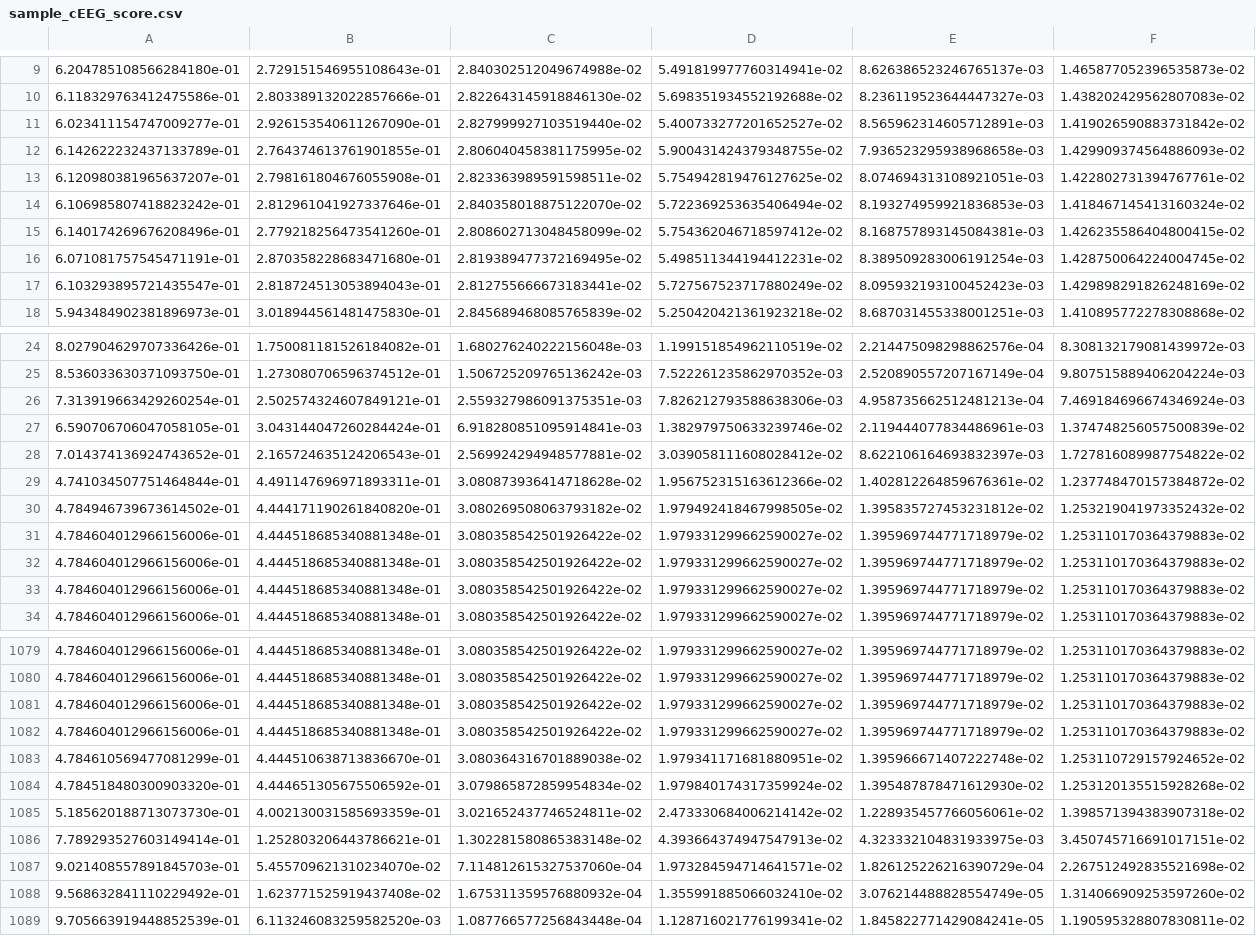
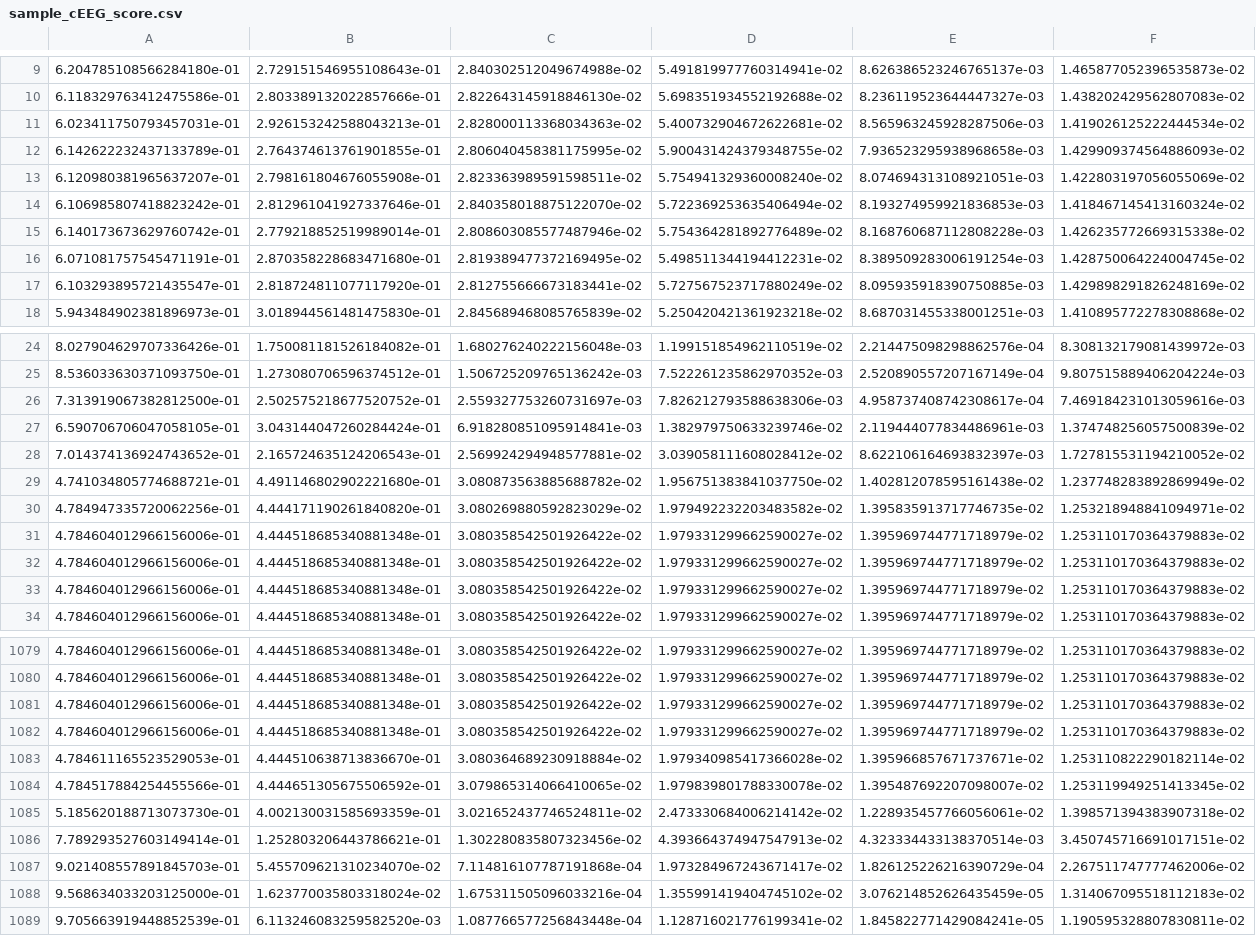
Before and after one commit to dark-knight-coder-919/IIIC-SPaRCNet, a CSV file: SPaRCNet/Data/iiic/sample_cEEG_score.csv, drawn as a sheet; only a part is shown, gaps mark what is left out; the diff covers the shown part only.

```diff
--- a/SPaRCNet/Data/iiic/sample_cEEG_score.csv
+++ b/SPaRCNet/Data/iiic/sample_cEEG_score.csv
@@ -10,9 +10,9 @@
 6.118329763412475586e-01,2.803389132022857666e-01,2.822643145918846130e-02,5.698351934552192688e-02,8.236119523644447327e-03,1.438202429562807083e-02
-6.023411154747009277e-01,2.926153540611267090e-01,2.827999927103519440e-02,5.400733277201652527e-02,8.565962314605712891e-03,1.419026590883731842e-02
+6.023411750793457031e-01,2.926153242588043213e-01,2.828000113368034363e-02,5.400732904672622681e-02,8.565963245928287506e-03,1.419026125222444534e-02
 6.142622232437133789e-01,2.764374613761901855e-01,2.806040458381175995e-02,5.900431424379348755e-02,7.936523295938968658e-03,1.429909374564886093e-02
-6.120980381965637207e-01,2.798161804676055908e-01,2.823363989591598511e-02,5.754942819476127625e-02,8.074694313108921051e-03,1.422802731394767761e-02
+6.120980381965637207e-01,2.798161804676055908e-01,2.823363989591598511e-02,5.754941329360008240e-02,8.074694313108921051e-03,1.422803197056055069e-02
 6.106985807418823242e-01,2.812961041927337646e-01,2.840358018875122070e-02,5.722369253635406494e-02,8.193274959921836853e-03,1.418467145413160324e-02
-6.140174269676208496e-01,2.779218256473541260e-01,2.808602713048458099e-02,5.754362046718597412e-02,8.168757893145084381e-03,1.426235586404800415e-02
+6.140173673629760742e-01,2.779218852519989014e-01,2.808603085577487946e-02,5.754364281892776489e-02,8.168760687112808228e-03,1.426235772669315338e-02
 6.071081757545471191e-01,2.870358228683471680e-01,2.819389477372169495e-02,5.498511344194412231e-02,8.389509283006191254e-03,1.428750064224004745e-02
-6.103293895721435547e-01,2.818724513053894043e-01,2.812755666673183441e-02,5.727567523717880249e-02,8.095932193100452423e-03,1.429898291826248169e-02
+6.103293895721435547e-01,2.818724811077117920e-01,2.812755666673183441e-02,5.727567523717880249e-02,8.095935918390750885e-03,1.429898291826248169e-02
 5.943484902381896973e-01,3.018944561481475830e-01,2.845689468085765839e-02,5.250420421361923218e-02,8.687031455338001251e-03,1.410895772278308868e-02
@@ -25,7 +25,7 @@
 8.536033630371093750e-01,1.273080706596374512e-01,1.506725209765136242e-03,7.522261235862970352e-03,2.520890557207167149e-04,9.807515889406204224e-03
-7.313919663429260254e-01,2.502574324607849121e-01,2.559327986091375351e-03,7.826212793588638306e-03,4.958735662512481213e-04,7.469184696674346924e-03
+7.313919067382812500e-01,2.502575218677520752e-01,2.559327753260731697e-03,7.826212793588638306e-03,4.958737408742308617e-04,7.469184231013059616e-03
 6.590706706047058105e-01,3.043144047260284424e-01,6.918280851095914841e-03,1.382979750633239746e-02,2.119444077834486961e-03,1.374748256057500839e-02
-7.014374136924743652e-01,2.165724635124206543e-01,2.569924294948577881e-02,3.039058111608028412e-02,8.622106164693832397e-03,1.727816089987754822e-02
-4.741034507751464844e-01,4.491147696971893311e-01,3.080873936414718628e-02,1.956752315163612366e-02,1.402812264859676361e-02,1.237748470157384872e-02
-4.784946739673614502e-01,4.444171190261840820e-01,3.080269508063793182e-02,1.979492418467998505e-02,1.395835727453231812e-02,1.253219041973352432e-02
+7.014374136924743652e-01,2.165724635124206543e-01,2.569924294948577881e-02,3.039058111608028412e-02,8.622106164693832397e-03,1.727815531194210052e-02
+4.741034805774688721e-01,4.491146802902221680e-01,3.080873563885688782e-02,1.956751383841037750e-02,1.402812078595161438e-02,1.237748283892869949e-02
+4.784947335720062256e-01,4.444171190261840820e-01,3.080269880592823029e-02,1.979492232203483582e-02,1.395835913717746735e-02,1.253218948841094971e-02
 4.784604012966156006e-01,4.444518685340881348e-01,3.080358542501926422e-02,1.979331299662590027e-02,1.395969744771718979e-02,1.253110170364379883e-02
@@ -1082,8 +1082,8 @@
 4.784604012966156006e-01,4.444518685340881348e-01,3.080358542501926422e-02,1.979331299662590027e-02,1.395969744771718979e-02,1.253110170364379883e-02
-4.784610569477081299e-01,4.444510638713836670e-01,3.080364316701889038e-02,1.979341171681880951e-02,1.395966671407222748e-02,1.253110729157924652e-02
-4.784518480300903320e-01,4.444651305675506592e-01,3.079865872859954834e-02,1.979840174317359924e-02,1.395487878471612930e-02,1.253120135515928268e-02
+4.784611165523529053e-01,4.444510638713836670e-01,3.080364689230918884e-02,1.979340985417366028e-02,1.395966857671737671e-02,1.253110822290182114e-02
+4.784517884254455566e-01,4.444651305675506592e-01,3.079865314066410065e-02,1.979839801788330078e-02,1.395487692207098007e-02,1.253119949251413345e-02
 5.185620188713073730e-01,4.002130031585693359e-01,3.021652437746524811e-02,2.473330684006214142e-02,1.228935457766056061e-02,1.398571394383907318e-02
-7.789293527603149414e-01,1.252803206443786621e-01,1.302281580865383148e-02,4.393664374947547913e-02,4.323332104831933975e-03,3.450745716691017151e-02
-9.021408557891845703e-01,5.455709621310234070e-02,7.114812615327537060e-04,1.973284594714641571e-02,1.826125226216390729e-04,2.267512492835521698e-02
-9.568632841110229492e-01,1.623771525919437408e-02,1.675311359576880932e-04,1.355991885066032410e-02,3.076214488828554749e-05,1.314066909253597260e-02
+7.789293527603149414e-01,1.252803206443786621e-01,1.302280835807323456e-02,4.393664374947547913e-02,4.323334433138370514e-03,3.450745716691017151e-02
+9.021408557891845703e-01,5.455709621310234070e-02,7.114816107787191868e-04,1.973284967243671417e-02,1.826125226216390729e-04,2.267511747777462006e-02
+9.568634033203125000e-01,1.623770035803318024e-02,1.675311505096033216e-04,1.355991419404745102e-02,3.076214852626435459e-05,1.314067095518112183e-02
 9.705663919448852539e-01,6.113246083259582520e-03,1.087766577256843448e-04,1.128716021776199341e-02,1.845822771429084241e-05,1.190595328807830811e-02
```
Also changed, not shown: 1 added row, 1 removed row and 10 edited cells elsewhere in this file, 5 other files.
